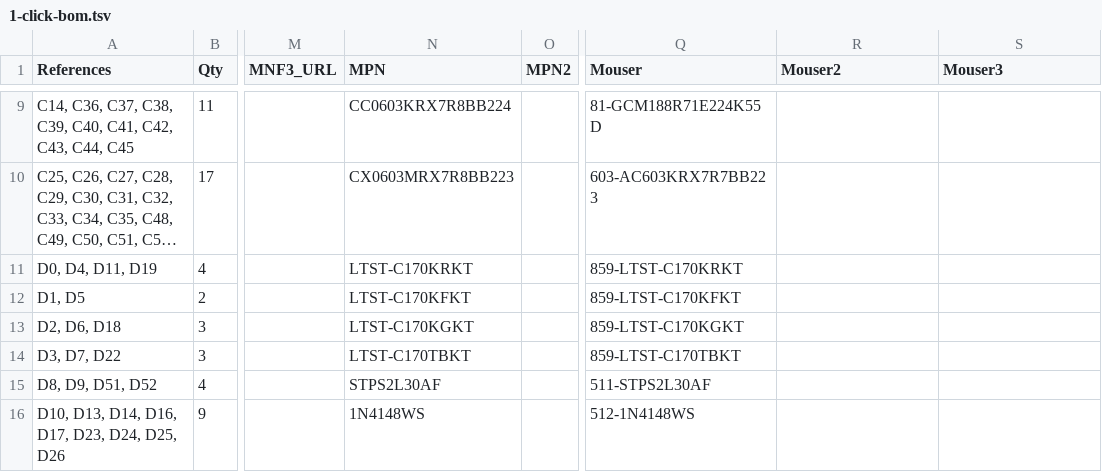
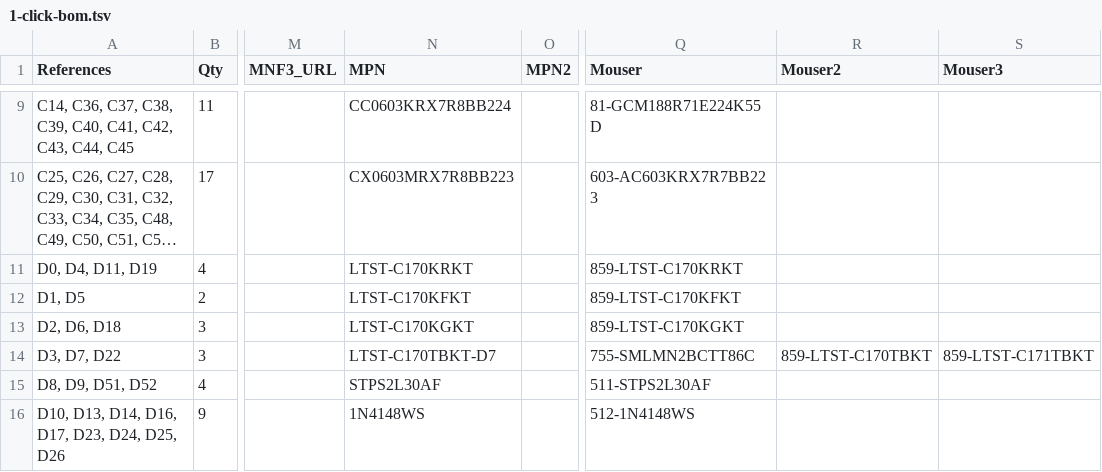
Before and after one commit to emard/ulx3s, a TSV file: 1-click-bom.tsv, drawn as a sheet; only a part is shown, gaps mark what is left out; long unchanged cells end in …; the diff names each change by its address in the sheet, - before the commit and + after, or states it on an @@ line.

```diff
--- a/1-click-bom.tsv
+++ b/1-click-bom.tsv
-N14 (MPN): LTST-C170TBKT
+N14 (MPN): LTST-C170TBKT-D7
-Q14 (Mouser): 859-LTST-C170TBKT
+Q14 (Mouser): 755-SMLMN2BCTT86C
-R14 (Mouser2): (empty)
+R14 (Mouser2): 859-LTST-C170TBKT
-S14 (Mouser3): (empty)
+S14 (Mouser3): 859-LTST-C171TBKT
```
Also changed, not shown: doc/ulx3s_bom.csv.
